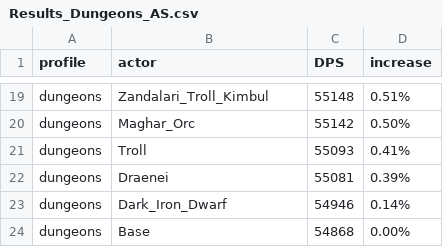
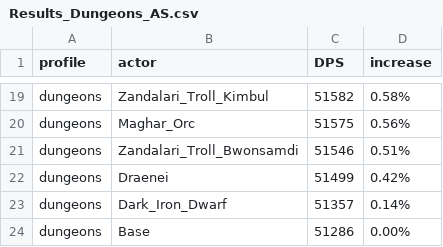
Before and after one commit to WarcraftPriests/bfa-shadow-priest, a CSV file: racials/Results_Dungeons_AS.csv, drawn as a sheet; only a part is shown, gaps mark what is left out; removed rows and columns are numbered as before the commit, all else as after; the diff covers the shown part only; the diff names each change by its address in the sheet, - before the commit and + after, or states it on an @@ line.

```diff
--- a/racials/Results_Dungeons_AS.csv
+++ b/racials/Results_Dungeons_AS.csv
-C19 (DPS): 55148
+C19 (DPS): 51582
-D19 (increase): 0.51%
+D19 (increase): 0.58%
-C20 (DPS): 55142
+C20 (DPS): 51575
-D20 (increase): 0.50%
+D20 (increase): 0.56%
-row 21: dungeons | Troll | 55093 | 0.41%
+row 21: dungeons | Zandalari_Troll_Bwonsamdi | 51546 | 0.51%
-C22 (DPS): 55081
+C22 (DPS): 51499
-D22 (increase): 0.39%
+D22 (increase): 0.42%
-C23 (DPS): 54946
+C23 (DPS): 51357
-C24 (DPS): 54868
+C24 (DPS): 51286
```
Also changed, not shown: 7 added rows, 7 removed rows and 19 edited cells elsewhere in this file, racials/Results_AS.csv, racials/Results_Dungeons_SC.csv, 18 other files.
